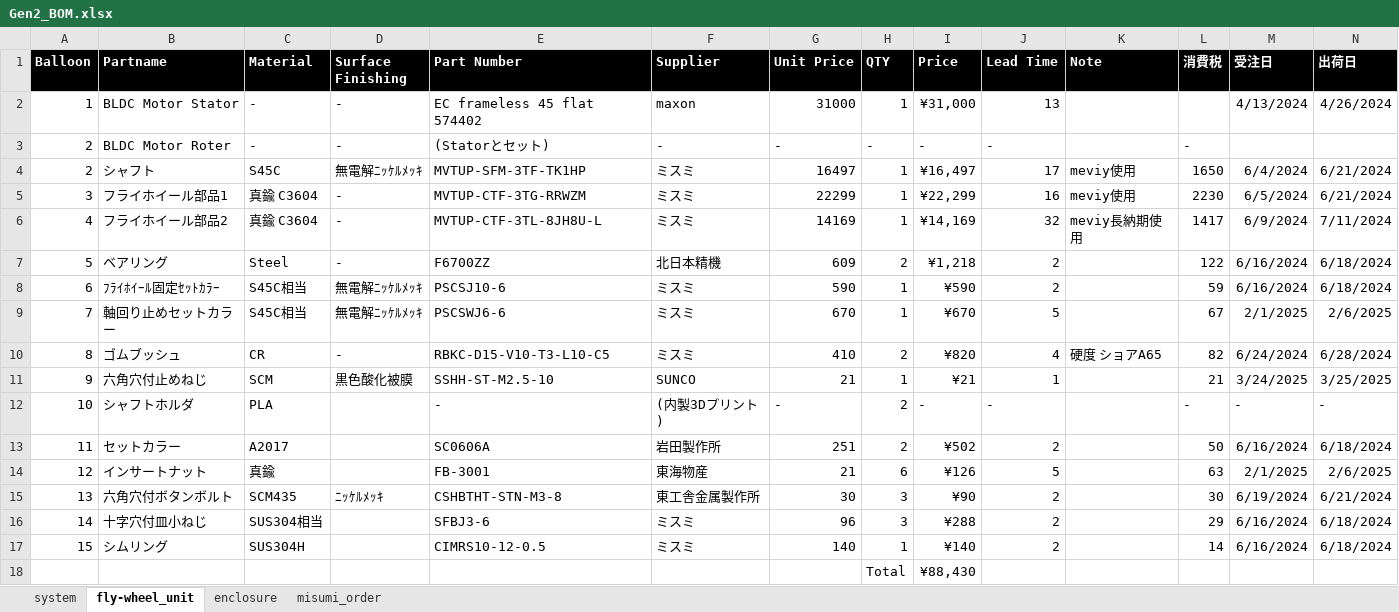
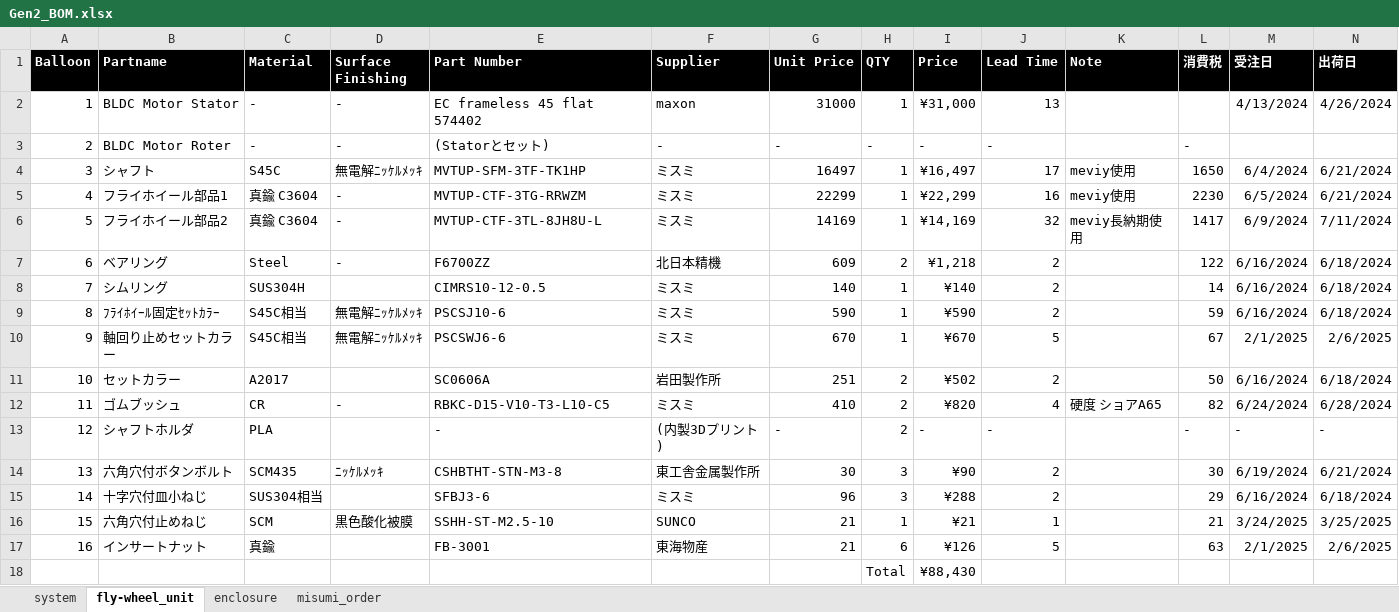
Before and after one commit to UGOKU-Lab/ugoku-lab.github.io, an Excel workbook: images/GYRO/Gen2_BOM.xlsx, sheet fly-wheel_unit, drawn as a sheet; values as stored, in another font and other column widths than the file's, no borders; table styles not drawn; 1 other sheet too large or unreadable and not compared; removed rows and columns are numbered as before the commit, all else as after; the diff names each change by its address in the sheet, - before the commit and + after, or states it on an @@ line.

Commit message:
Enhance image display in rotor media section and update BOM file

```diff
--- a/images/GYRO/Gen2_BOM.xlsx (sheet fly-wheel_unit)
+++ b/images/GYRO/Gen2_BOM.xlsx (sheet fly-wheel_unit)
-A4 (Balloon): 2
+A4 (Balloon): 3
-A5 (Balloon): 3
+A5 (Balloon): 4
-A6 (Balloon): 4
+A6 (Balloon): 5
-A7 (Balloon): 5
+A7 (Balloon): 6
+row 8: 7 | シムリング | SUS304H |  | CIMRS10-12-0.5 | ミスミ | 140 | 1 | ¥140 | 2 |  | 14 | 6/16/2024 | 6/18/2024
-A9 (Balloon): 6
+A9 (Balloon): 8
-A10 (Balloon): 7
+A10 (Balloon): 9
+row 11: 10 | セットカラー | A2017 |  | SC0606A | 岩田製作所 | 251 | 2 | ¥502 | 2 |  | 50 | 6/16/2024 | 6/18/2024
-A12 (Balloon): 8
+A12 (Balloon): 11
-row 11: 9 | 六角穴付止めねじ | SCM | 黒色酸化被膜 | SSHH-ST-M2.5-10 | SUNCO | 21 | 1 | ¥21 | 1 |  | 21 | 3/24/2025 | 3/25/2025
-A13 (Balloon): 10
+A13 (Balloon): 12
-row 13: 11 | セットカラー | A2017 |  | SC0606A | 岩田製作所 | 251 | 2 | ¥502 | 2 |  | 50 | 6/16/2024 | 6/18/2024
-row 14: 12 | インサートナット | 真鍮 |  | FB-3001 | 東海物産 | 21 | 6 | ¥126 | 5 |  | 63 | 2/1/2025 | 2/6/2025
-row 17: 15 | シムリング | SUS304H |  | CIMRS10-12-0.5 | ミスミ | 140 | 1 | ¥140 | 2 |  | 14 | 6/16/2024 | 6/18/2024
+row 16: 15 | 六角穴付止めねじ | SCM | 黒色酸化被膜 | SSHH-ST-M2.5-10 | SUNCO | 21 | 1 | ¥21 | 1 |  | 21 | 3/24/2025 | 3/25/2025
+row 17: 16 | インサートナット | 真鍮 |  | FB-3001 | 東海物産 | 21 | 6 | ¥126 | 5 |  | 63 | 2/1/2025 | 2/6/2025
```
Also changed, not shown: 1 other file.
